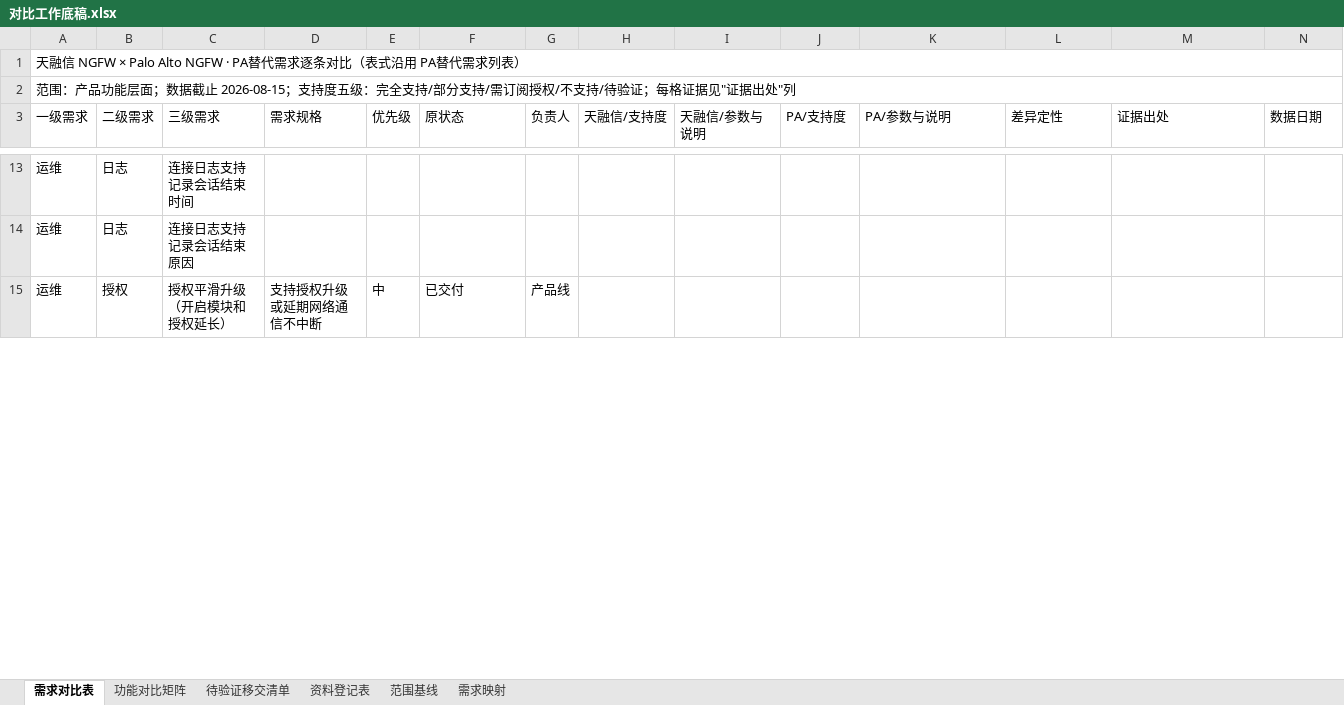
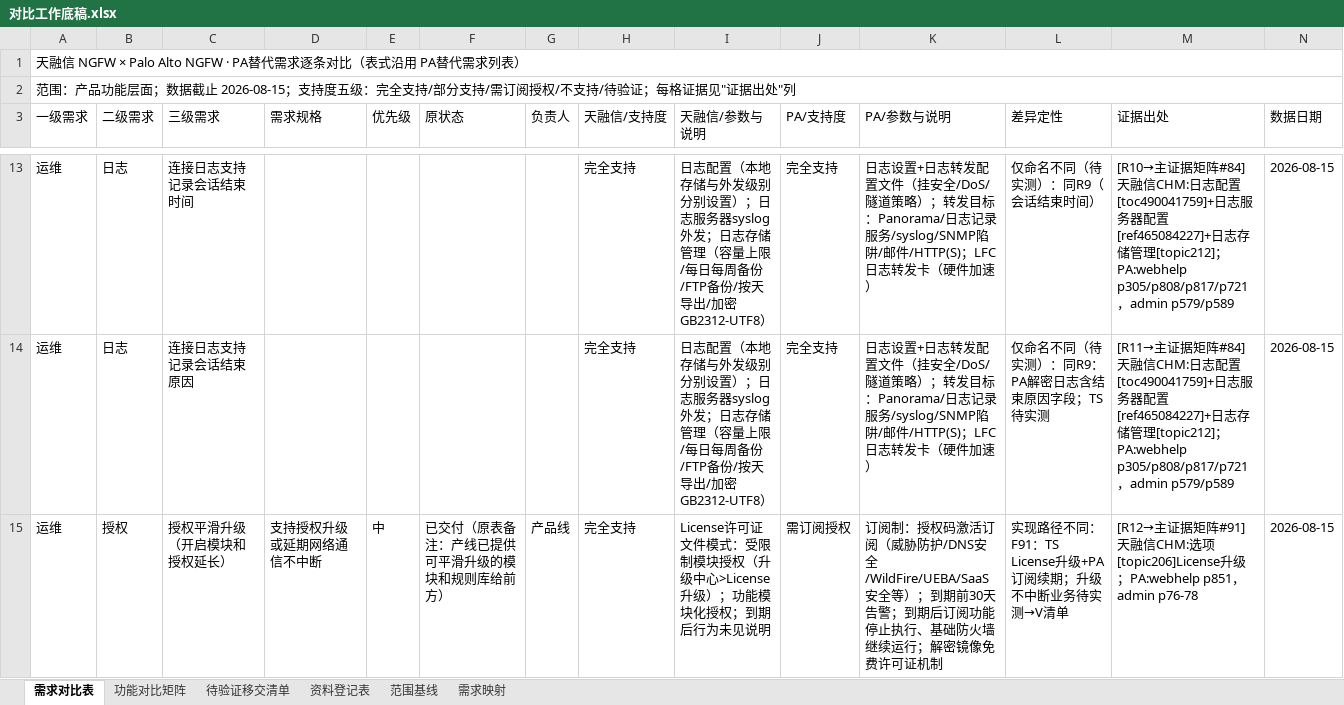
Before and after one commit to Fdmiao/PA-REPLACE, an Excel workbook: 对比工作底稿.xlsx, sheet 需求对比表, drawn as a sheet; only a part is shown, gaps mark what is left out; values as stored, in another font and other column widths than the file's, no cell formats; charts and pictures not drawn; the diff covers the shown part only; the diff names each change by its address in the sheet, - before the commit and + after, or states it on an @@ line.

```diff
--- a/对比工作底稿.xlsx (sheet 需求对比表)
+++ b/对比工作底稿.xlsx (sheet 需求对比表)
-H13:H15 (天融信/支持度): (empty)
+H13:H15 (天融信/支持度): 完全支持
-I13:I14 (天融信/参数与说明): (empty)
+I13:I14 (天融信/参数与说明): 日志配置（本地存储与外发级别分别设置）；日志服务器syslog外发；日志存储管理（容量上限/每日每周备份/FTP备份/按天导出/加密GB2312-UTF8）
-J13:J14 (PA/支持度): (empty)
+J13:J14 (PA/支持度): 完全支持
-K13:K14 (PA/参数与说明): (empty)
+K13:K14 (PA/参数与说明): 日志设置+日志转发配置文件（挂安全/DoS/隧道策略）；转发目标：Panorama/日志记录服务/syslog/SNMP陷阱/邮件/HTTP(S)；LFC日志转发卡（硬件加速）
-L13 (差异定性): (empty)
+L13 (差异定性): 仅命名不同（待实测）：同R9（会话结束时间）
-M13 (证据出处): (empty)
+M13 (证据出处): [R10→主证据矩阵#84] 天融信CHM:日志配置[toc490041759]+日志服务器配置[ref465084227]+日志存储管理[topic212]；PA:webhelp p305/p808/p817/p721，admin p579/p589
-N13:N15 (数据日期): (empty)
+N13:N15 (数据日期): 2026-08-15
-L14 (差异定性): (empty)
+L14 (差异定性): 仅命名不同（待实测）：同R9：PA解密日志含结束原因字段；TS待实测
-M14 (证据出处): (empty)
+M14 (证据出处): [R11→主证据矩阵#84] 天融信CHM:日志配置[toc490041759]+日志服务器配置[ref465084227]+日志存储管理[topic212]；PA:webhelp p305/p808/p817/p721，admin p579/p589
-F15 (原状态): 已交付
+F15 (原状态): 已交付（原表备注：产线已提供可平滑升级的模块和规则库给前方）
-I15 (天融信/参数与说明): (empty)
+I15 (天融信/参数与说明): License许可证文件模式：受限制模块授权（升级中心>License升级）；功能模块化授权；到期后行为未见说明
-J15 (PA/支持度): (empty)
+J15 (PA/支持度): 需订阅授权
-K15 (PA/参数与说明): (empty)
+K15 (PA/参数与说明): 订阅制：授权码激活订阅（威胁防护/DNS安全/WildFire/UEBA/SaaS安全等）；到期前30天告警；到期后订阅功能停止执行、基础防火墙继续运行；解密镜像免费许可证机制
-L15 (差异定性): (empty)
+L15 (差异定性): 实现路径不同：F91：TS License升级+PA订阅续期；升级不中断业务待实测→V清单
-M15 (证据出处): (empty)
+M15 (证据出处): [R12→主证据矩阵#91] 天融信CHM:选项[topic206]License升级；PA:webhelp p851，admin p76-78
```
Also changed, not shown: 410 edited cells elsewhere in this sheet, cell formats, charts or pictures, 20 other files.
